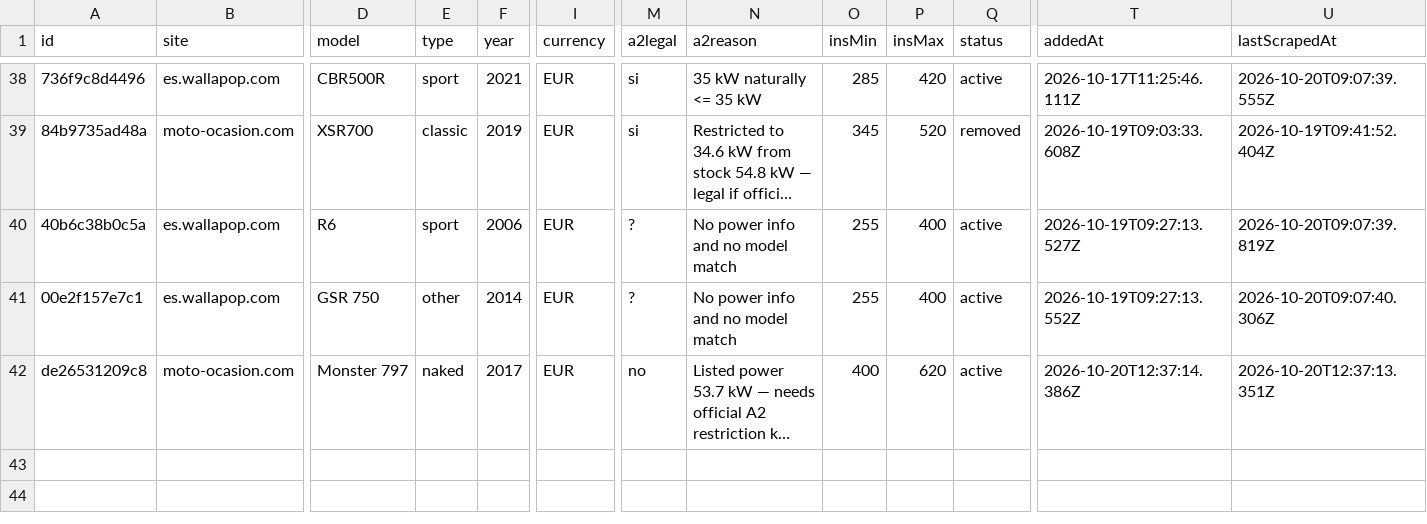
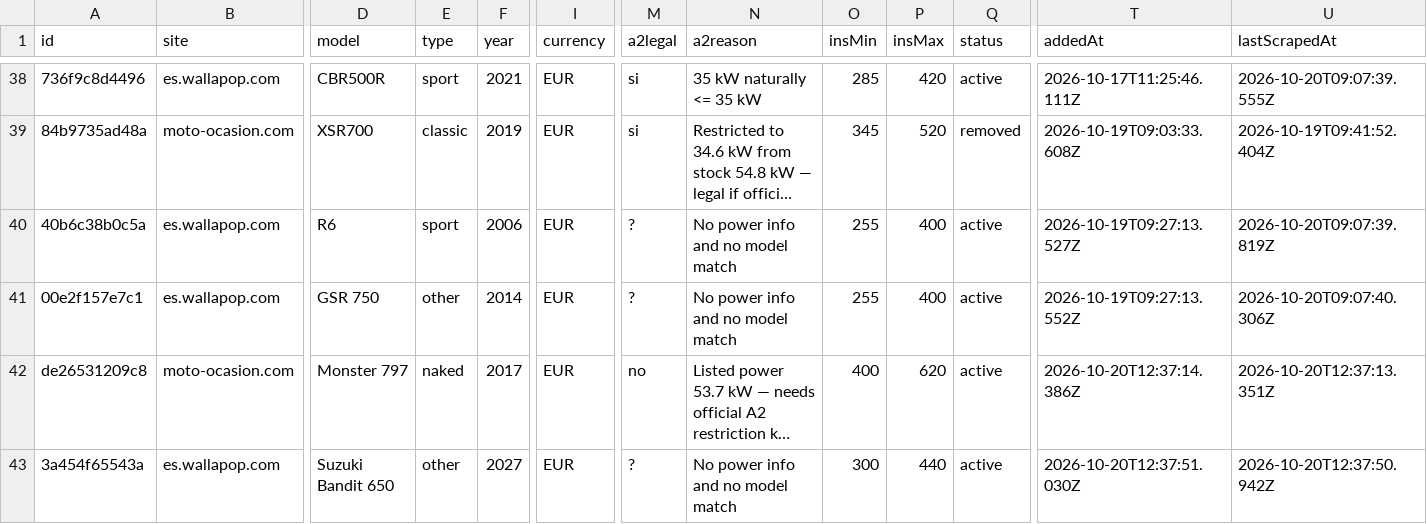
Before and after one commit to jonlautenschlager-partn/nnext-moto, a CSV file: data/export.csv, drawn as a sheet; only a part is shown, gaps mark what is left out; long unchanged cells end in …; rows hold the shown columns only; the diff names each change by its address in the sheet, - before the commit and + after, or states it on an @@ line.

```diff
--- a/data/export.csv
+++ b/data/export.csv
+row 43: 3a454f65543a | es.wallapop.com | Suzuki Bandit 650 | other | 2027 | EUR | ? | No power info and no model match | 300 | 440 | active | 2026-10-20T12:37:51.030Z | 2026-10-20T12:37:50.942Z
```
Also changed, not shown: 2 other files.
